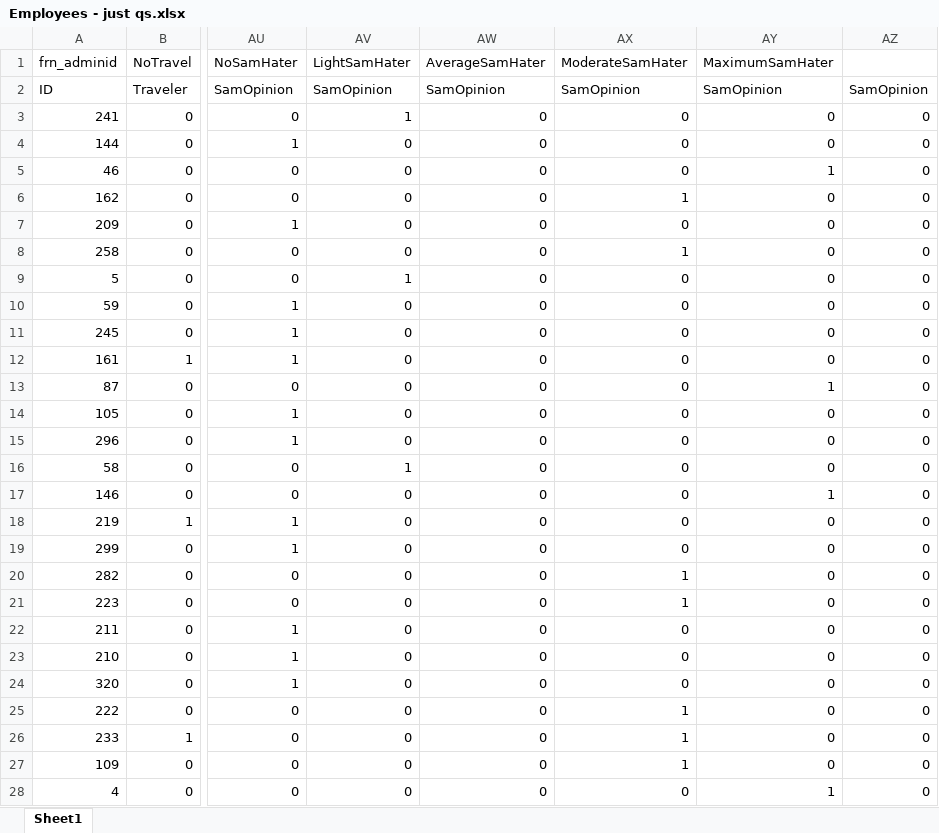
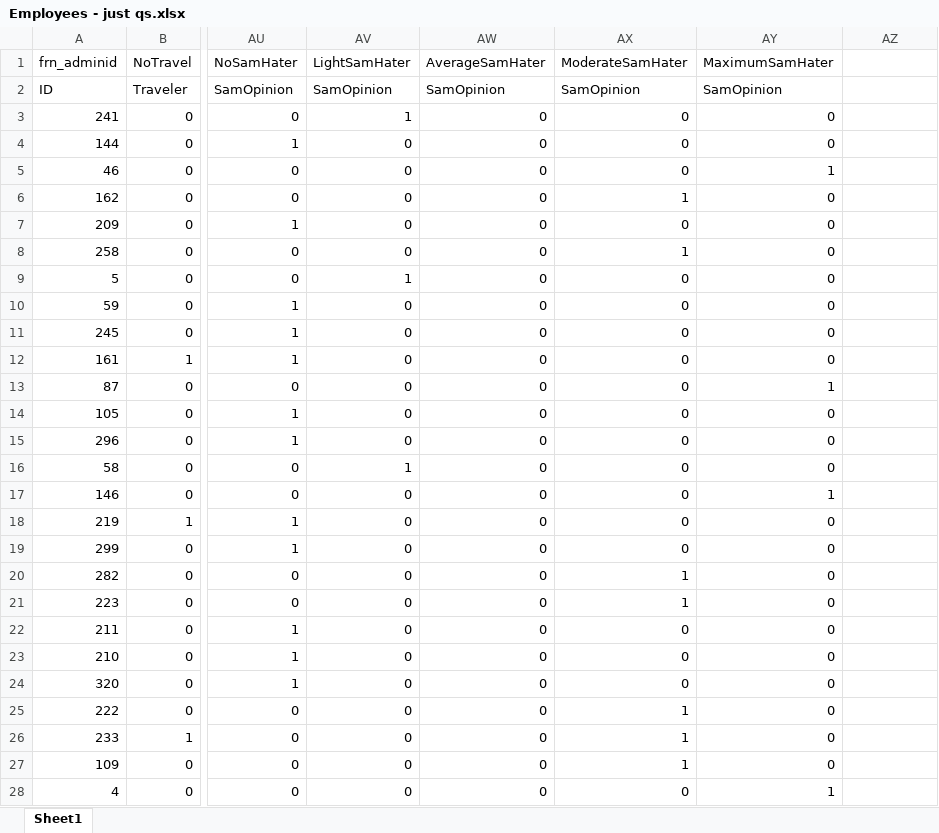
Before and after one commit to Cheex11/Data_mining_w_pollitt, an Excel workbook: data/Employees - just qs.xlsx, sheet Sheet1, drawn as a sheet; only a part is shown, gaps mark what is left out; values as stored, in another font and other column widths than the file's, no borders; the diff covers the shown part only; the diff names each change by its address in the sheet, - before the commit and + after, or states it on an @@ line.

Commit message:
Added more R code including a tree
more data and images

```diff
--- a/data/Employees - just qs.xlsx (sheet Sheet1)
+++ b/data/Employees - just qs.xlsx (sheet Sheet1)
-AZ2: SamOpinion
+AZ2: (empty)
-AZ3:AZ28: 0
+AZ3:AZ28: (empty)
```
Also changed, not shown: 11 added rows and 60 edited cells elsewhere in this sheet, data/data.xlsx, data/data2.xlsx, 12 other files.
